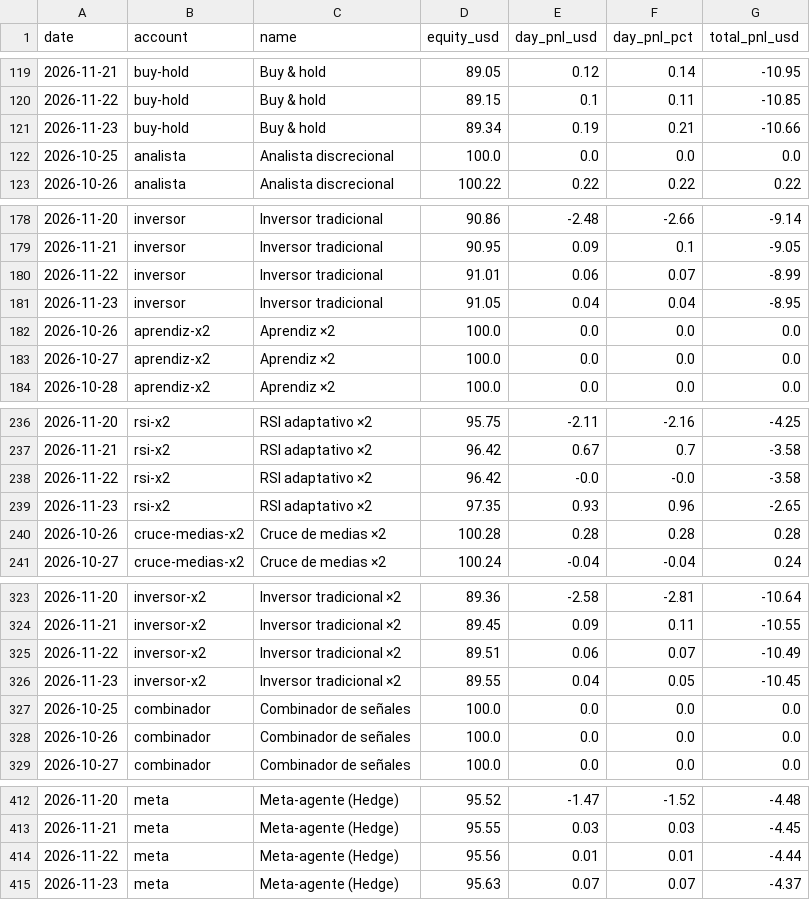
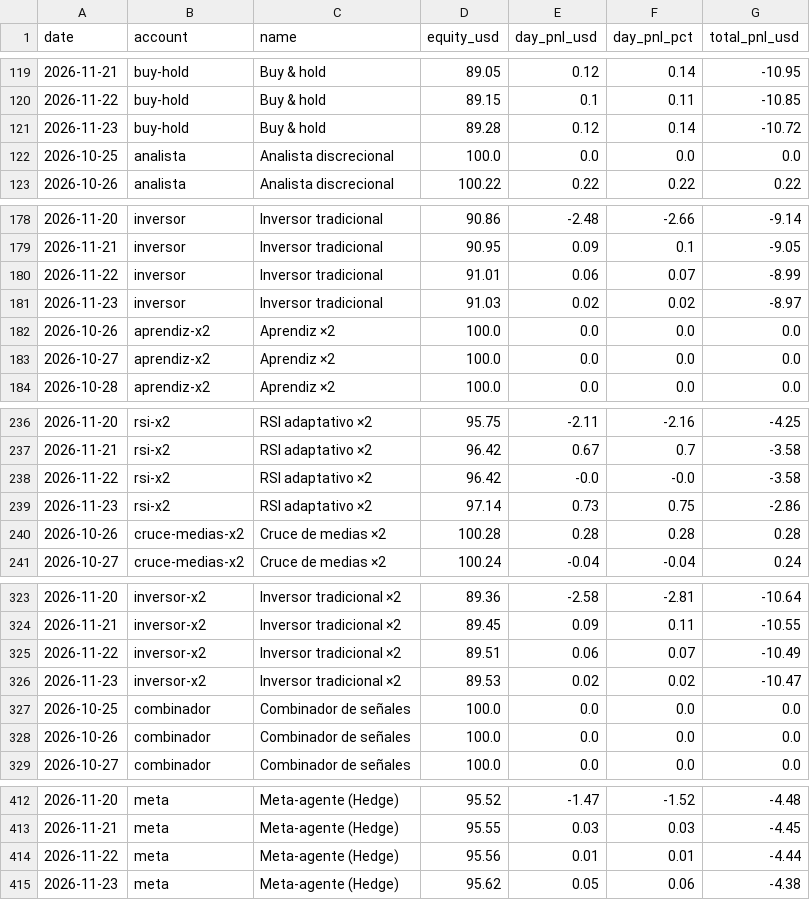
Before and after one commit to andygargol2010-afk/tradesim, a CSV file: ganancias/ganancias.csv, drawn as a sheet; only a part is shown, gaps mark what is left out.

```diff
--- a/ganancias/ganancias.csv
+++ b/ganancias/ganancias.csv
@@ -120,3 +120,3 @@ date,account,name,equity_usd,day_pnl_usd,day_pnl_pct,total_pnl_usd
 2026-11-22,buy-hold,"Buy & hold",89.15,0.1,0.11,-10.85
-2026-11-23,buy-hold,"Buy & hold",89.34,0.19,0.21,-10.66
+2026-11-23,buy-hold,"Buy & hold",89.28,0.12,0.14,-10.72
 2026-10-25,analista,"Analista discrecional",100.0,0.0,0.0,0.0
@@ -180,3 +180,3 @@ date,account,name,equity_usd,day_pnl_usd,day_pnl_pct,total_pnl_usd
 2026-11-22,inversor,"Inversor tradicional",91.01,0.06,0.07,-8.99
-2026-11-23,inversor,"Inversor tradicional",91.05,0.04,0.04,-8.95
+2026-11-23,inversor,"Inversor tradicional",91.03,0.02,0.02,-8.97
 2026-10-26,aprendiz-x2,"Aprendiz ×2",100.0,0.0,0.0,0.0
@@ -238,3 +238,3 @@ date,account,name,equity_usd,day_pnl_usd,day_pnl_pct,total_pnl_usd
 2026-11-22,rsi-x2,"RSI adaptativo ×2",96.42,-0.0,-0.0,-3.58
-2026-11-23,rsi-x2,"RSI adaptativo ×2",97.35,0.93,0.96,-2.65
+2026-11-23,rsi-x2,"RSI adaptativo ×2",97.14,0.73,0.75,-2.86
 2026-10-26,cruce-medias-x2,"Cruce de medias ×2",100.28,0.28,0.28,0.28
@@ -325,3 +325,3 @@ date,account,name,equity_usd,day_pnl_usd,day_pnl_pct,total_pnl_usd
 2026-11-22,inversor-x2,"Inversor tradicional ×2",89.51,0.06,0.07,-10.49
-2026-11-23,inversor-x2,"Inversor tradicional ×2",89.55,0.04,0.05,-10.45
+2026-11-23,inversor-x2,"Inversor tradicional ×2",89.53,0.02,0.02,-10.47
 2026-10-25,combinador,"Combinador de señales",100.0,0.0,0.0,0.0
@@ -414,2 +414,2 @@ date,account,name,equity_usd,day_pnl_usd,day_pnl_pct,total_pnl_usd
 2026-11-22,meta,"Meta-agente (Hedge)",95.56,0.01,0.01,-4.44
-2026-11-23,meta,"Meta-agente (Hedge)",95.63,0.07,0.07,-4.37
+2026-11-23,meta,"Meta-agente (Hedge)",95.62,0.05,0.06,-4.38
```
Also changed, not shown: 36 other files.
